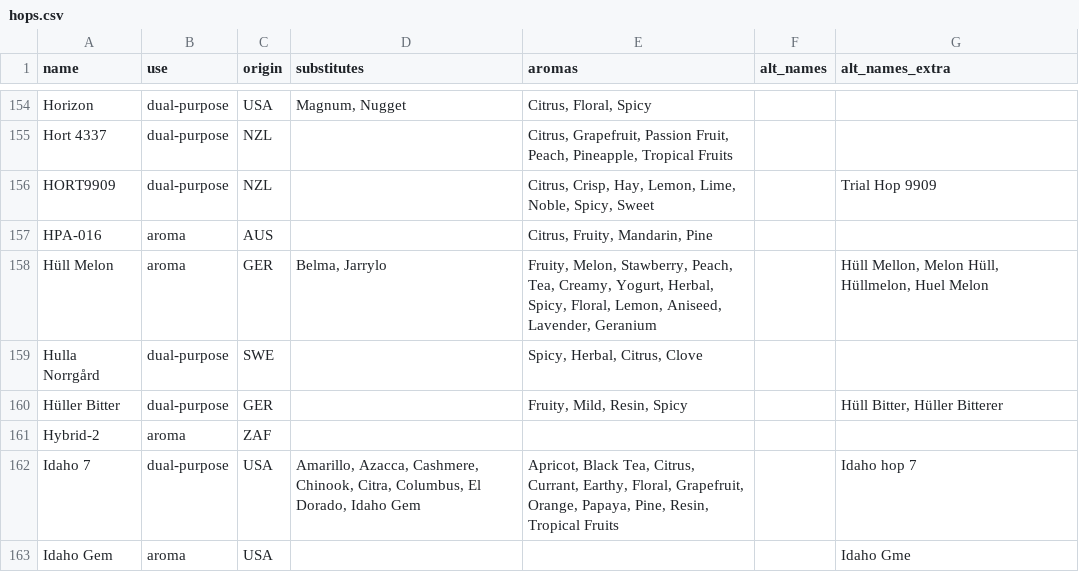
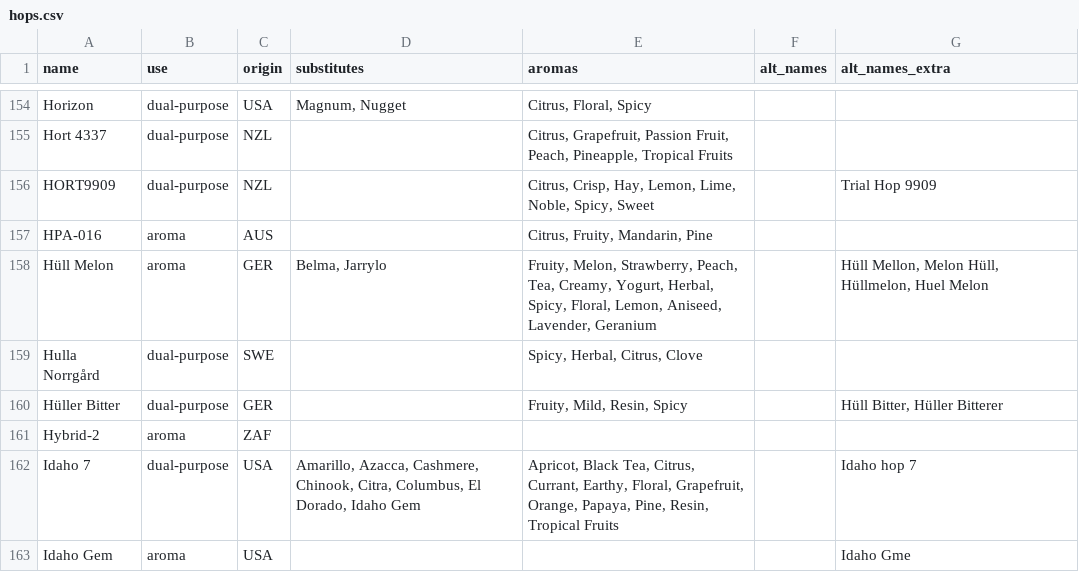
Before and after one commit to scheb/beer-analytics, a CSV file: recipe_db/data/hops.csv, drawn as a sheet; only a part is shown, gaps mark what is left out.

Commit message:
Fix typo

```diff
--- a/recipe_db/data/hops.csv
+++ b/recipe_db/data/hops.csv
@@ -157,3 +157,3 @@ HORT9909;dual-purpose;NZL;;Citrus, Crisp, Hay, Lemon, Lime, Noble, Spicy, Sweet;
 HPA-016;aroma;AUS;;Citrus, Fruity, Mandarin, Pine;;
-Hüll Melon;aroma;GER;Belma, Jarrylo;Fruity, Melon, Stawberry, Peach, Tea, Creamy, Yogurt, Herbal, Spicy, Floral, Lemon, Aniseed, Lavender, Geranium;;Hüll Mellon, Melon Hüll, Hüllmelon, Huel Melon
+Hüll Melon;aroma;GER;Belma, Jarrylo;Fruity, Melon, Strawberry, Peach, Tea, Creamy, Yogurt, Herbal, Spicy, Floral, Lemon, Aniseed, Lavender, Geranium;;Hüll Mellon, Melon Hüll, Hüllmelon, Huel Melon
 Hulla Norrgård;dual-purpose;SWE;;Spicy, Herbal, Citrus, Clove;;
```
